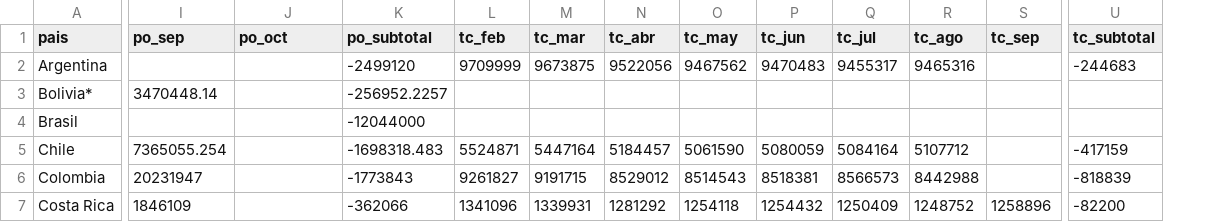
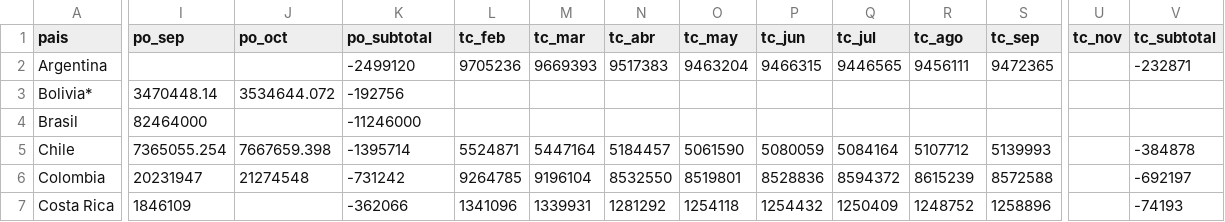
Before and after one commit to paoovela/BID, a CSV file: empleo_perdido.csv, drawn as a sheet; only a part is shown, gaps mark what is left out; addresses are those after the commit; the diff covers the shown part only; the diff names each change by its address in the sheet, - before the commit and + after, or states it on an @@ line.

Commit message:
Add files via upload

```diff
--- a/empleo_perdido.csv
+++ b/empleo_perdido.csv
+column U (tc_nov), empty
-L2 (tc_feb): 9709999
+L2 (tc_feb): 9705236
-M2 (tc_mar): 9673875
+M2 (tc_mar): 9669393
-N2 (tc_abr): 9522056
+N2 (tc_abr): 9517383
-O2 (tc_may): 9467562
+O2 (tc_may): 9463204
-P2 (tc_jun): 9470483
+P2 (tc_jun): 9466315
-Q2 (tc_jul): 9455317
+Q2 (tc_jul): 9446565
-R2 (tc_ago): 9465316
+R2 (tc_ago): 9456111
-S2 (tc_sep): (empty)
+S2 (tc_sep): 9472365
-V2 (tc_subtotal): -244683
+V2 (tc_subtotal): -232871
-J3 (po_oct): (empty)
+J3 (po_oct): 3534644.072
-K3 (po_subtotal): -256952.2257
+K3 (po_subtotal): -192756
-I4 (po_sep): (empty)
+I4 (po_sep): 82464000
-K4 (po_subtotal): -12044000
+K4 (po_subtotal): -11246000
-J5 (po_oct): (empty)
+J5 (po_oct): 7667659.398
-K5 (po_subtotal): -1698318.483
+K5 (po_subtotal): -1395714
-S5 (tc_sep): (empty)
+S5 (tc_sep): 5139993
-V5 (tc_subtotal): -417159
+V5 (tc_subtotal): -384878
-J6 (po_oct): (empty)
+J6 (po_oct): 21274548
-K6 (po_subtotal): -1773843
+K6 (po_subtotal): -731242
-L6 (tc_feb): 9261827
+L6 (tc_feb): 9264785
-M6 (tc_mar): 9191715
+M6 (tc_mar): 9196104
-N6 (tc_abr): 8529012
+N6 (tc_abr): 8532550
-O6 (tc_may): 8514543
+O6 (tc_may): 8519801
-P6 (tc_jun): 8518381
+P6 (tc_jun): 8528836
-Q6 (tc_jul): 8566573
+Q6 (tc_jul): 8594372
-R6 (tc_ago): 8442988
+R6 (tc_ago): 8615239
-S6 (tc_sep): (empty)
+S6 (tc_sep): 8572588
-V6 (tc_subtotal): -818839
+V6 (tc_subtotal): -692197
-V7 (tc_subtotal): -82200
+V7 (tc_subtotal): -74193
```
Also changed, not shown: 18 edited cells elsewhere in this file.
